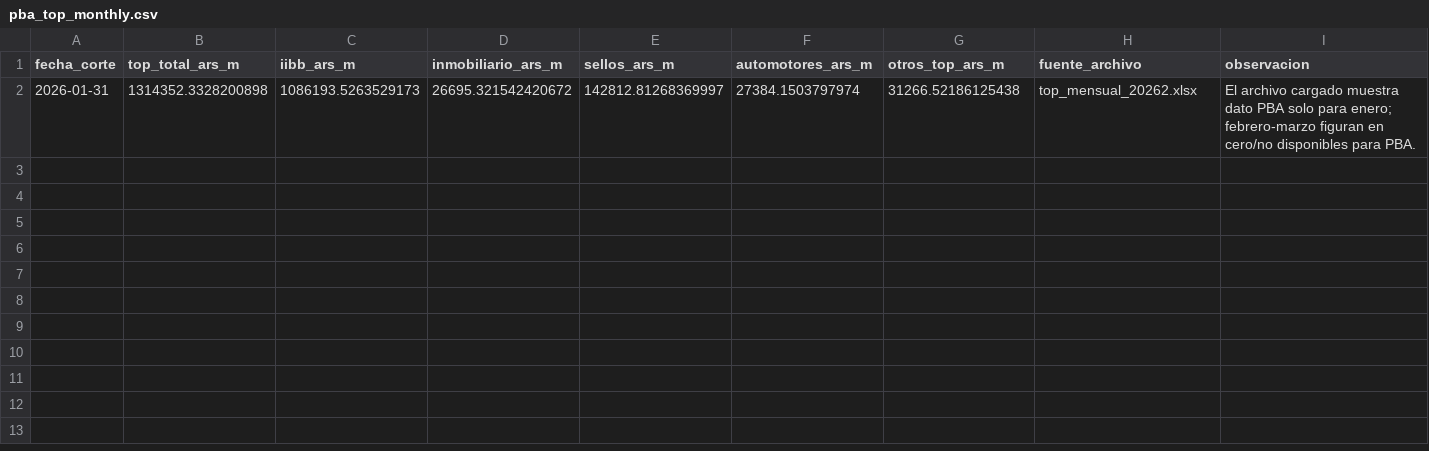
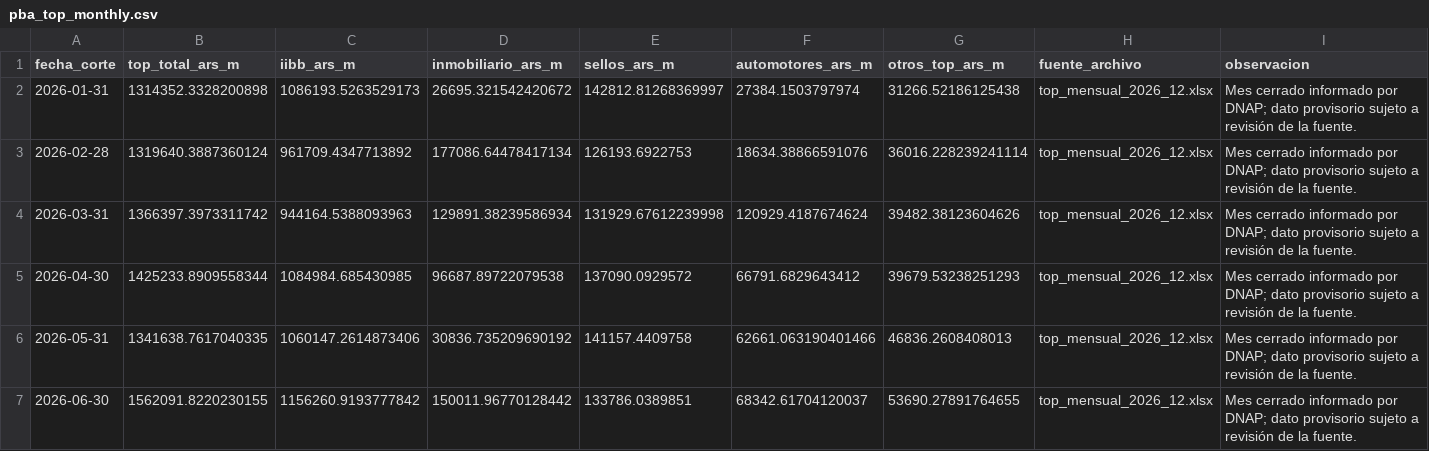
Before and after one commit to federico18pellegrini-ux/tablero-fiscal-provincias, a CSV file: pba_top_monthly.csv, drawn as a sheet.

Commit message:
feat: modularizar tablero y actualizar datos 2026 (#113)

```diff
--- a/pba_top_monthly.csv
+++ b/pba_top_monthly.csv
@@ -1,2 +1,7 @@
 fecha_corte,top_total_ars_m,iibb_ars_m,inmobiliario_ars_m,sellos_ars_m,automotores_ars_m,otros_top_ars_m,fuente_archivo,observacion
-2026-01-31,1314352.3328200898,1086193.5263529173,26695.321542420672,142812.81268369997,27384.1503797974,31266.52186125438,top_mensual_20262.xlsx,El archivo cargado muestra dato PBA solo para enero; febrero-marzo figuran en cero/no disponibles para PBA.
+2026-01-31,1314352.3328200898,1086193.5263529173,26695.321542420672,142812.81268369997,27384.1503797974,31266.52186125438,top_mensual_2026_12.xlsx,Mes cerrado informado por DNAP; dato provisorio sujeto a revisión de la fuente.
+2026-02-28,1319640.3887360124,961709.4347713892,177086.64478417134,126193.6922753,18634.38866591076,36016.228239241114,top_mensual_2026_12.xlsx,Mes cerrado informado por DNAP; dato provisorio sujeto a revisión de la fuente.
+2026-03-31,1366397.3973311742,944164.5388093963,129891.38239586934,131929.67612239998,120929.4187674624,39482.38123604626,top_mensual_2026_12.xlsx,Mes cerrado informado por DNAP; dato provisorio sujeto a revisión de la fuente.
+2026-04-30,1425233.8909558344,1084984.685430985,96687.89722079538,137090.0929572,66791.6829643412,39679.53238251293,top_mensual_2026_12.xlsx,Mes cerrado informado por DNAP; dato provisorio sujeto a revisión de la fuente.
+2026-05-31,1341638.7617040335,1060147.2614873406,30836.735209690192,141157.4409758,62661.063190401466,46836.2608408013,top_mensual_2026_12.xlsx,Mes cerrado informado por DNAP; dato provisorio sujeto a revisión de la fuente.
+2026-06-30,1562091.8220230155,1156260.9193777842,150011.96770128442,133786.0389851,68342.61704120037,53690.27891764655,top_mensual_2026_12.xlsx,Mes cerrado informado por DNAP; dato provisorio sujeto a revisión de la fuente.
```
Also changed, not shown: deflactor_mensual.csv, pba_ron_monthly.csv, 21 other files.
